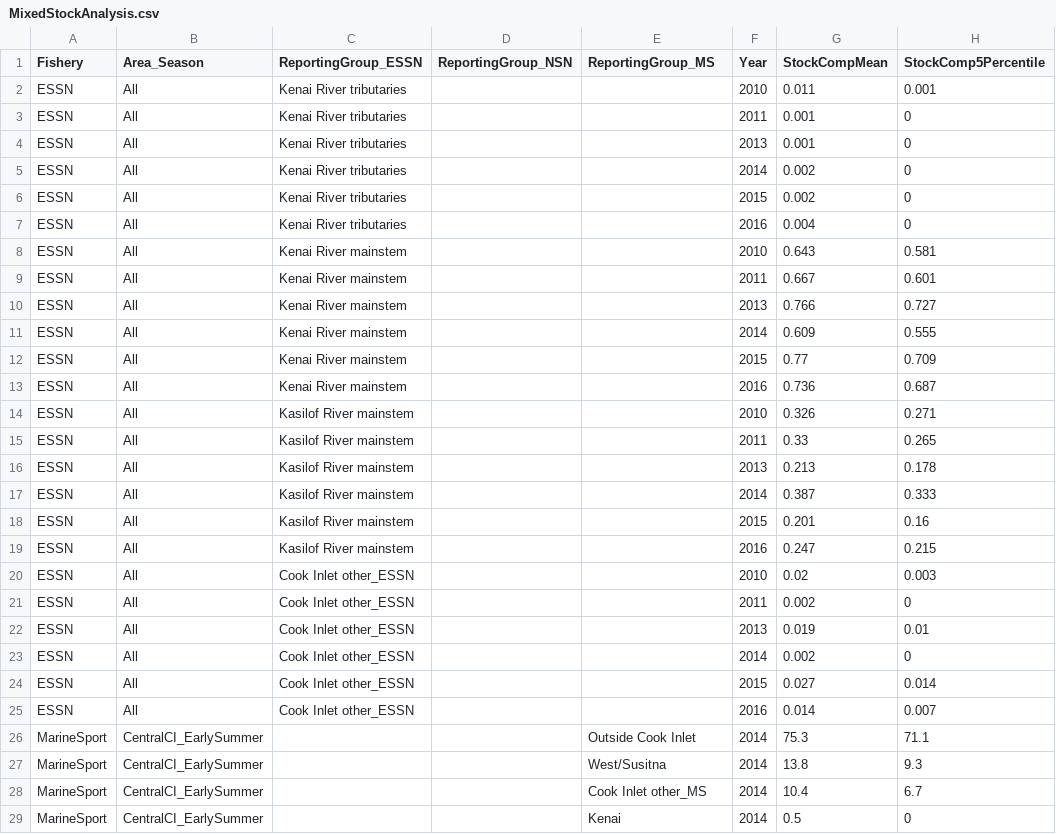
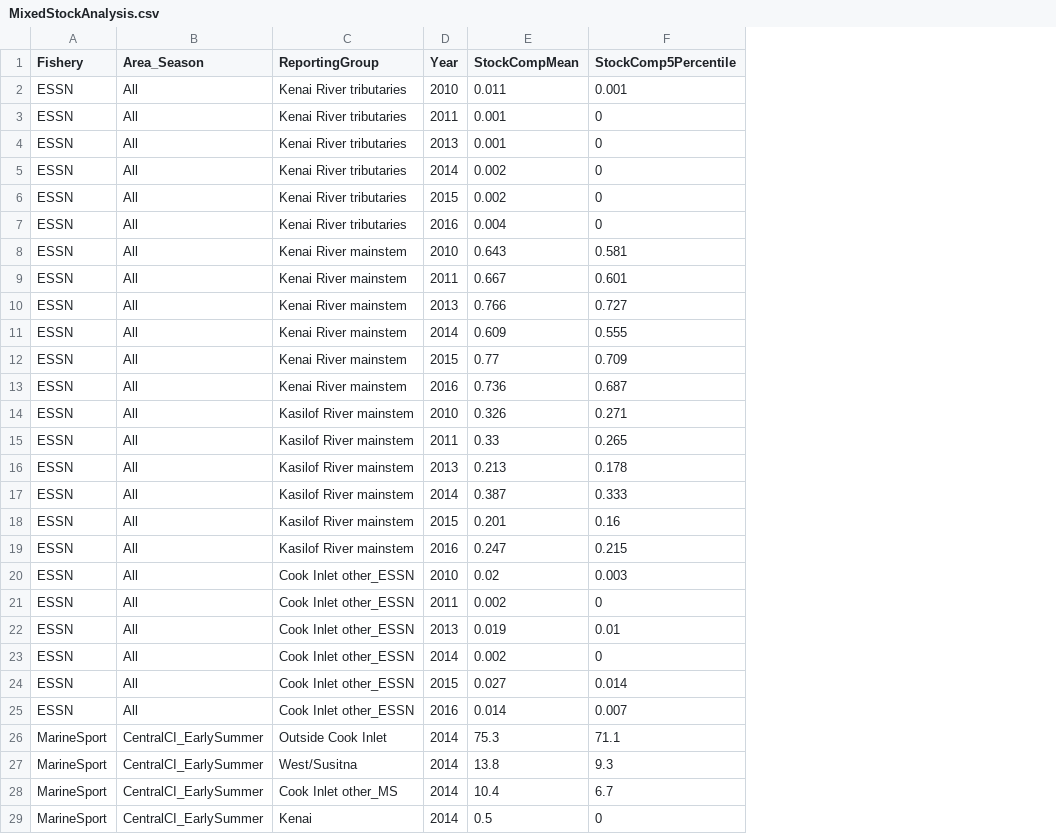
Before and after one commit to curryc2/Cook_Inlet_Chinook, a CSV file: data/MixedStockAnalysis.csv, drawn as a sheet; only a part is shown; removed rows and columns are numbered as before the commit, all else as after; the diff covers the shown part only; the diff names each change by its address in the sheet, - before the commit and + after, or states it on an @@ line.

```diff
--- a/data/MixedStockAnalysis.csv
+++ b/data/MixedStockAnalysis.csv
-column C (ReportingGroup_ESSN), rows 2-25: Kenai River tributaries | Kenai River tributaries | Kenai River tributaries | Kenai River tributaries | Kenai River tributaries | Kenai River tributaries | Kenai River mainstem | Kenai River mainstem | Kenai River mainstem | Kenai River mainstem | Kenai River mainstem | Kenai River mainstem | Kasilof River mainstem | Kasilof River mainstem | Kasilof River mainstem | Kasilof River mainstem | Kasilof River mainstem | Kasilof River mainstem | Cook Inlet other_ESSN | Cook Inlet other_ESSN | Cook Inlet other_ESSN | Cook Inlet other_ESSN | Cook Inlet other_ESSN | Cook Inlet other_ESSN
-column D (ReportingGroup_NSN), empty
-C1: ReportingGroup_MS
+C1: ReportingGroup
-C2:C7 (ReportingGroup): (empty)
+C2:C7 (ReportingGroup): Kenai River tributaries
-C8:C13 (ReportingGroup): (empty)
+C8:C13 (ReportingGroup): Kenai River mainstem
-C14:C19 (ReportingGroup): (empty)
+C14:C19 (ReportingGroup): Kasilof River mainstem
-C20:C25 (ReportingGroup): (empty)
+C20:C25 (ReportingGroup): Cook Inlet other_ESSN
```
Also changed, not shown: 24 edited cells elsewhere in this file, data/Sites.csv, data/SportHarvest_SWHS.csv, 3 other files.
